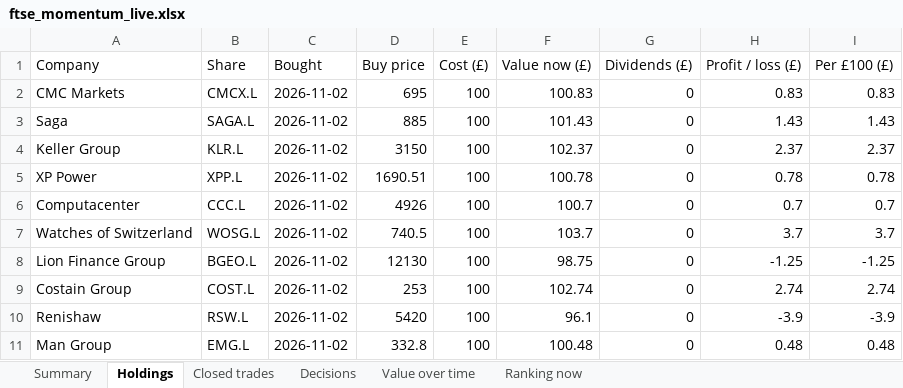
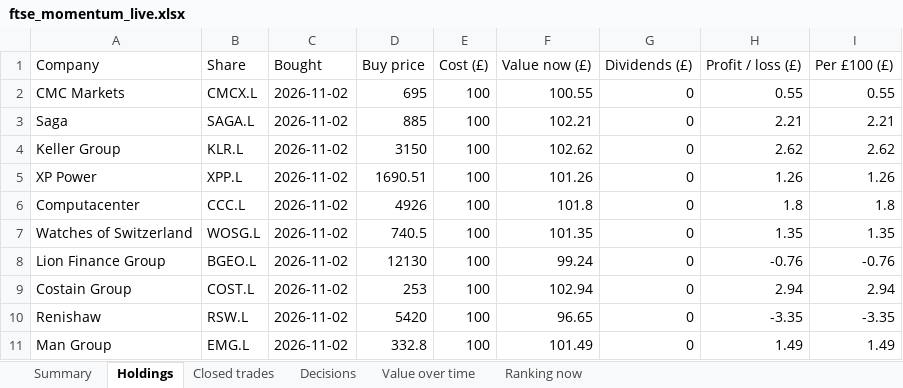
Before and after one commit to philwright210458-blip/ftse-trader, an Excel workbook: ftse_momentum_live.xlsx, sheet Holdings, drawn as a sheet; values as stored, in another font and other column widths than the file's, no borders; the diff names each change by its address in the sheet, - before the commit and + after, or states it on an @@ line.

```diff
--- a/ftse_momentum_live.xlsx (sheet Holdings)
+++ b/ftse_momentum_live.xlsx (sheet Holdings)
-F2 (Value now (£)): 100.83
+F2 (Value now (£)): 100.55
-H2 (Profit / loss (£)): 0.83
+H2 (Profit / loss (£)): 0.55
-I2 (Per £100 (£)): 0.83
+I2 (Per £100 (£)): 0.55
-F3 (Value now (£)): 101.43
+F3 (Value now (£)): 102.21
-H3 (Profit / loss (£)): 1.43
+H3 (Profit / loss (£)): 2.21
-I3 (Per £100 (£)): 1.43
+I3 (Per £100 (£)): 2.21
-F4 (Value now (£)): 102.37
+F4 (Value now (£)): 102.62
-H4 (Profit / loss (£)): 2.37
+H4 (Profit / loss (£)): 2.62
-I4 (Per £100 (£)): 2.37
+I4 (Per £100 (£)): 2.62
-F5 (Value now (£)): 100.78
+F5 (Value now (£)): 101.26
-H5 (Profit / loss (£)): 0.78
+H5 (Profit / loss (£)): 1.26
-I5 (Per £100 (£)): 0.78
+I5 (Per £100 (£)): 1.26
-F6 (Value now (£)): 100.7
+F6 (Value now (£)): 101.8
-H6 (Profit / loss (£)): 0.7
+H6 (Profit / loss (£)): 1.8
-I6 (Per £100 (£)): 0.7
+I6 (Per £100 (£)): 1.8
-F7 (Value now (£)): 103.7
+F7 (Value now (£)): 101.35
-H7 (Profit / loss (£)): 3.7
+H7 (Profit / loss (£)): 1.35
-I7 (Per £100 (£)): 3.7
+I7 (Per £100 (£)): 1.35
-F8 (Value now (£)): 98.75
+F8 (Value now (£)): 99.24
-H8 (Profit / loss (£)): -1.25
+H8 (Profit / loss (£)): -0.76
-I8 (Per £100 (£)): -1.25
+I8 (Per £100 (£)): -0.76
-F9 (Value now (£)): 102.74
+F9 (Value now (£)): 102.94
-H9 (Profit / loss (£)): 2.74
+H9 (Profit / loss (£)): 2.94
-I9 (Per £100 (£)): 2.74
+I9 (Per £100 (£)): 2.94
-F10 (Value now (£)): 96.1
+F10 (Value now (£)): 96.65
-H10 (Profit / loss (£)): -3.9
+H10 (Profit / loss (£)): -3.35
-I10 (Per £100 (£)): -3.9
+I10 (Per £100 (£)): -3.35
-F11 (Value now (£)): 100.48
+F11 (Value now (£)): 101.49
-H11 (Profit / loss (£)): 0.48
+H11 (Profit / loss (£)): 1.49
-I11 (Per £100 (£)): 0.48
+I11 (Per £100 (£)): 1.49
```
Also changed, not shown: sheet Ranking now, sheet Summary, sheet Value over time, charts or pictures, ftse_outcomes.xlsx, ftse_scan_latest.xlsx, 6 other files.
